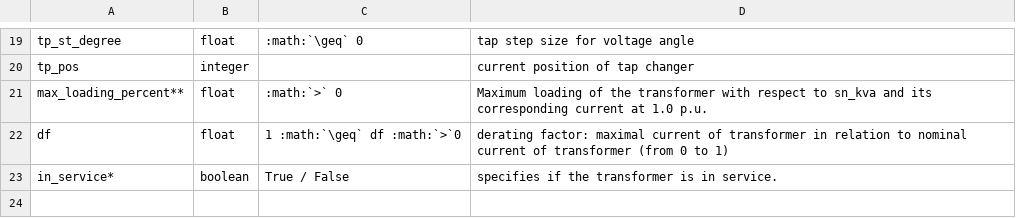
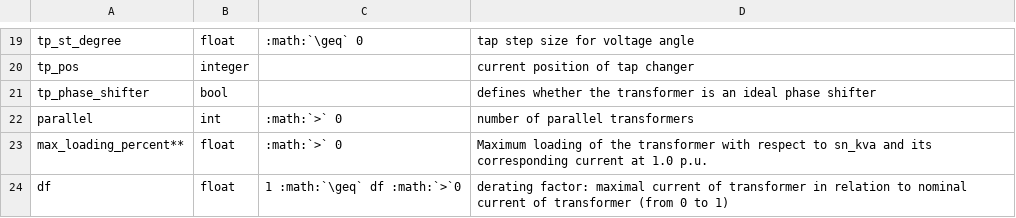
Before and after one commit to e2nIEE/pandapower, a CSV file: doc/elements/trafo_par.csv, drawn as a sheet; only a part is shown, gaps mark what is left out; the shorter side is filled out with more unchanged rows; the diff names each change by its address in the sheet, - before the commit and + after, or states it on an @@ line.

```diff
--- a/doc/elements/trafo_par.csv
+++ b/doc/elements/trafo_par.csv
+row 21: tp_phase_shifter | bool |  | defines whether the transformer is an ideal phase shifter
+row 22: parallel | int | :math:`>` 0 | number of parallel transformers
```
Also changed, not shown: doc/elements/trafo3w_par.csv, 2 other files.
